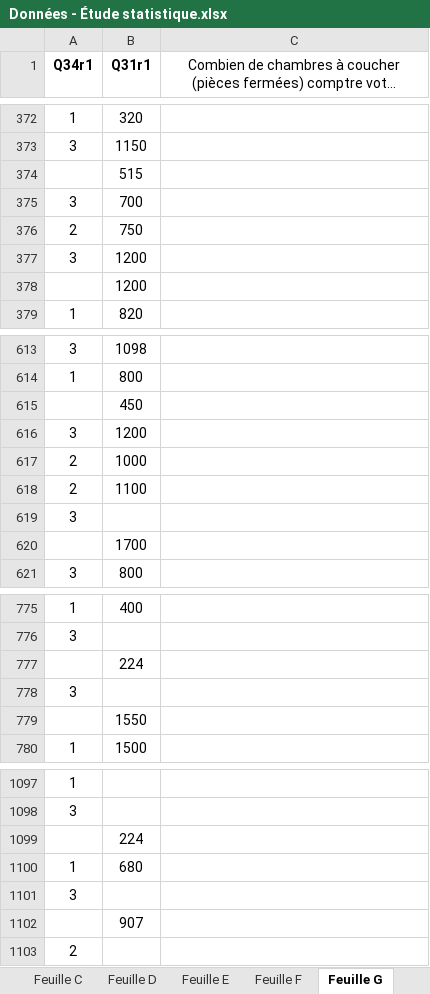
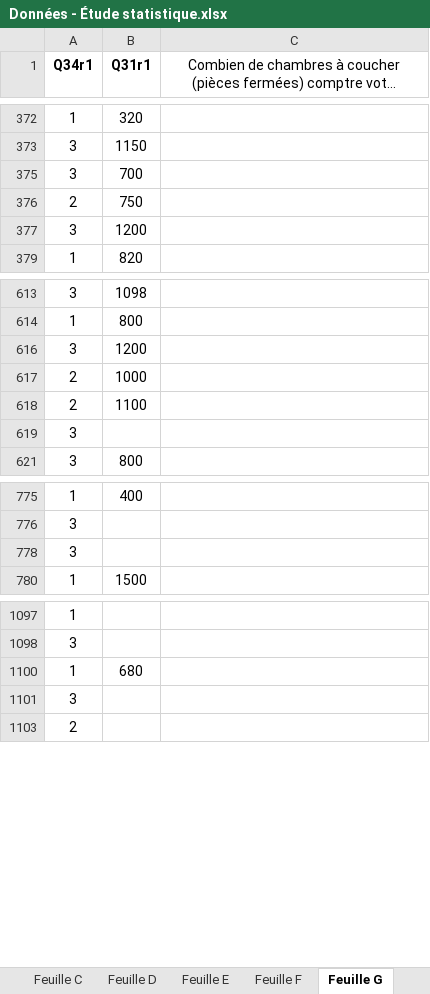
Before and after one commit to IPerhapsCode/School-moment, an Excel workbook: Prog session 1/Meth/Données - Étude statistique.xlsx, sheet Feuille G, drawn as a sheet; only a part is shown, gaps mark what is left out; long unchanged cells end in …; values as stored, in another font and other column widths than the file's, no borders; charts and pictures not drawn; the diff covers the shown part only; the diff names each change by its address in the sheet, - before the commit and + after, or states it on an @@ line.

```diff
--- a/Prog session 1/Meth/Données - Étude statistique.xlsx (sheet Feuille G)
+++ b/Prog session 1/Meth/Données - Étude statistique.xlsx (sheet Feuille G)
@@ row 374 hidden:  | 515 @@
@@ row 378 hidden:  | 1200 @@
@@ row 615 hidden:  | 450 @@
@@ row 620 hidden:  | 1700 @@
@@ row 777 hidden:  | 224 @@
@@ row 779 hidden:  | 1550 @@
@@ row 1099 hidden:  | 224 @@
@@ row 1102 hidden:  | 907 @@
```
Also changed, not shown: 15 removed rows and 32 hidden or unhidden rows elsewhere in this sheet, charts or pictures, 4 other files.
